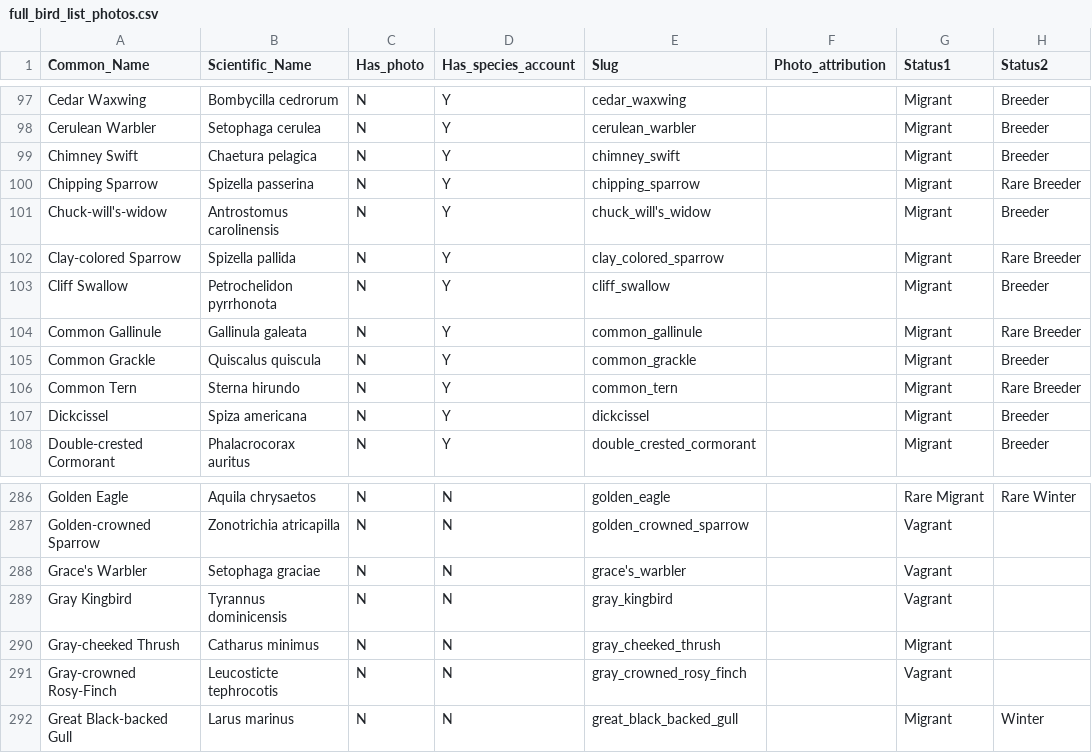
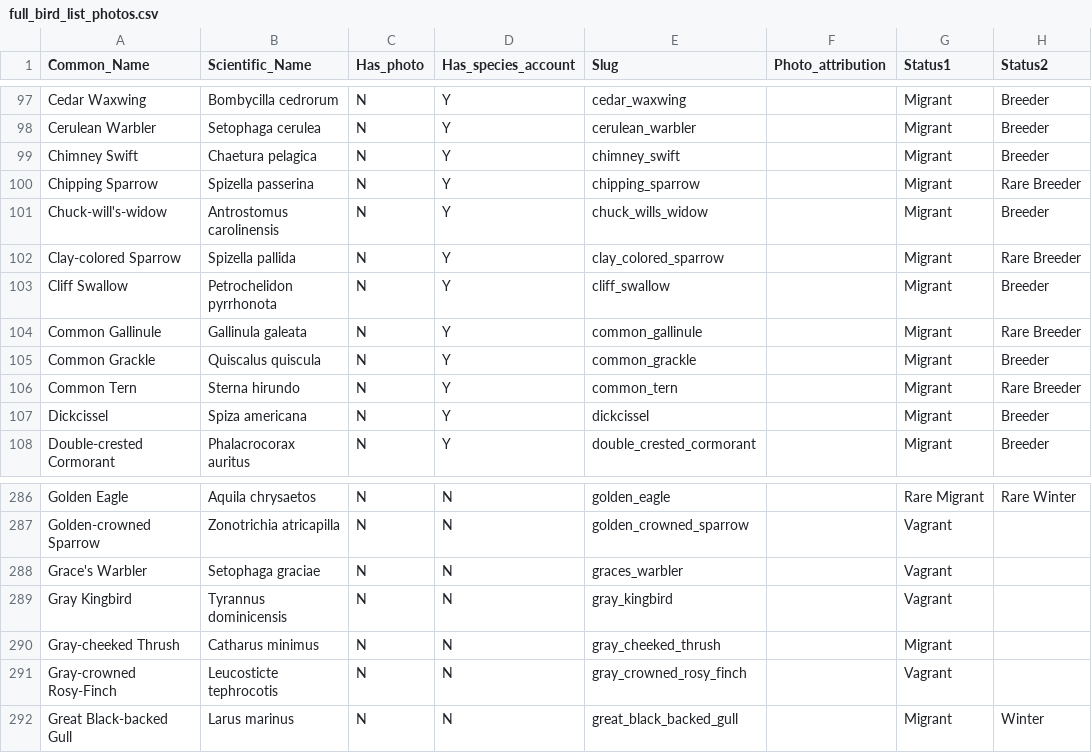
Before and after one commit to sarahslayton/Illinois_Bird_Explorer, a CSV file: frontend/species_account_files/full_bird_list_photos.csv, drawn as a sheet; only a part is shown, gaps mark what is left out; the diff names each change by its address in the sheet, - before the commit and + after, or states it on an @@ line.

Commit message:
updated initial species on the species account page and restructured source of photos and species info

```diff
--- a/frontend/species_account_files/full_bird_list_photos.csv
+++ b/frontend/species_account_files/full_bird_list_photos.csv
-E101 (Slug): chuck_will's_widow
+E101 (Slug): chuck_wills_widow
-E288 (Slug): grace's_warbler
+E288 (Slug): graces_warbler
```
Also changed, not shown: 5 other files.
